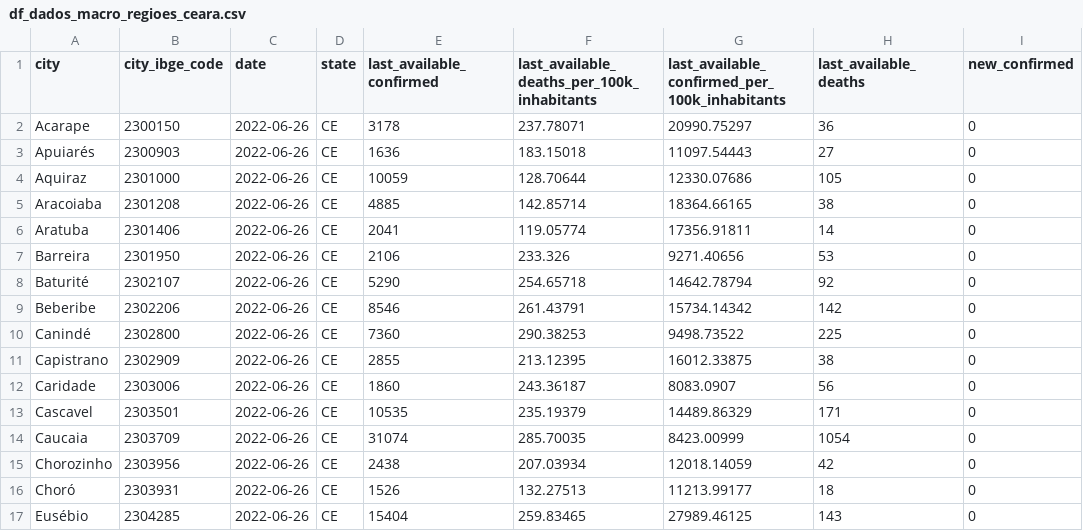
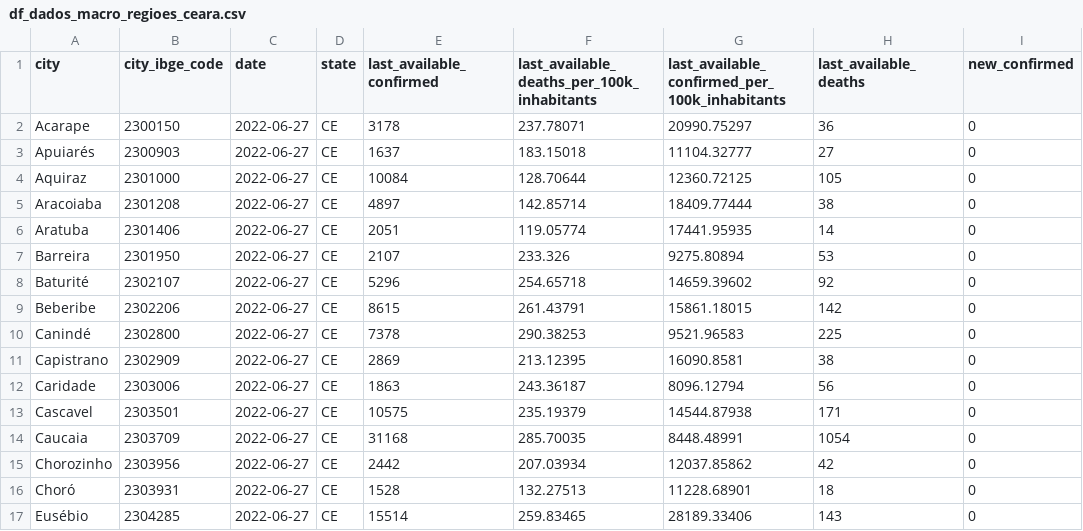
Before and after one commit to painelcovid19/painelcovid19.github.io, a CSV file: data/df_dados_macro_regioes_ceara.csv, drawn as a sheet; only a part is shown; the diff covers the shown part only; the diff names each change by its address in the sheet, - before the commit and + after, or states it on an @@ line.

```diff
--- a/data/df_dados_macro_regioes_ceara.csv
+++ b/data/df_dados_macro_regioes_ceara.csv
-C2:C17 (date): 2022-06-26
+C2:C17 (date): 2022-06-27
-E3 (last_available_confirmed): 1636
+E3 (last_available_confirmed): 1637
-G3: 11097.54443
+G3: 11104.32777
-E4 (last_available_confirmed): 10059
+E4 (last_available_confirmed): 10084
-G4: 12330.07686
+G4: 12360.72125
-E5 (last_available_confirmed): 4885
+E5 (last_available_confirmed): 4897
-G5: 18364.66165
+G5: 18409.77444
-E6 (last_available_confirmed): 2041
+E6 (last_available_confirmed): 2051
-G6: 17356.91811
+G6: 17441.95935
-E7 (last_available_confirmed): 2106
+E7 (last_available_confirmed): 2107
-G7: 9271.40656
+G7: 9275.80894
-E8 (last_available_confirmed): 5290
+E8 (last_available_confirmed): 5296
-G8: 14642.78794
+G8: 14659.39602
-E9 (last_available_confirmed): 8546
+E9 (last_available_confirmed): 8615
-G9: 15734.14342
+G9: 15861.18015
-E10 (last_available_confirmed): 7360
+E10 (last_available_confirmed): 7378
-G10: 9498.73522
+G10: 9521.96583
-E11 (last_available_confirmed): 2855
+E11 (last_available_confirmed): 2869
-G11: 16012.33875
+G11: 16090.8581
-E12 (last_available_confirmed): 1860
+E12 (last_available_confirmed): 1863
-G12: 8083.0907
+G12: 8096.12794
-E13 (last_available_confirmed): 10535
+E13 (last_available_confirmed): 10575
-G13: 14489.86329
+G13: 14544.87938
-E14 (last_available_confirmed): 31074
+E14 (last_available_confirmed): 31168
-G14: 8423.00999
+G14: 8448.48991
-E15 (last_available_confirmed): 2438
+E15 (last_available_confirmed): 2442
-G15: 12018.14059
+G15: 12037.85862
-E16 (last_available_confirmed): 1526
+E16 (last_available_confirmed): 1528
-G16: 11213.99177
+G16: 11228.68901
-E17 (last_available_confirmed): 15404
+E17 (last_available_confirmed): 15514
-G17: 27989.46125
+G17: 28189.33406
```
Also changed, not shown: 62 edited cells elsewhere in this file, data/df_dados_macro_regioes_bahia.csv.
